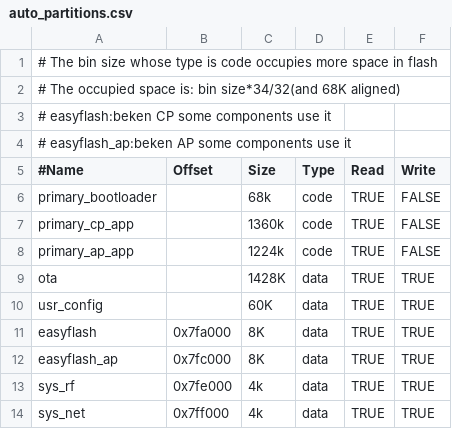
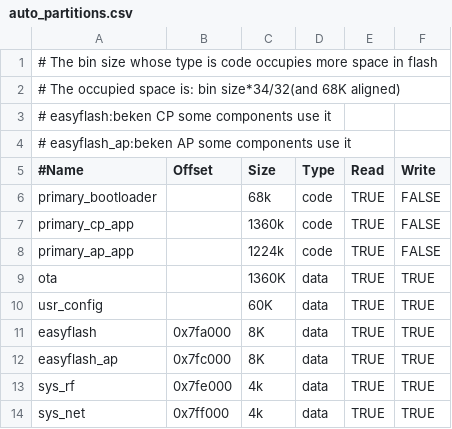
Before and after one commit to bekencorp/bk_solution_doorbell, a CSV file: projects/doorbell_lp/partitions/bk7258/auto_partitions.csv, drawn as a sheet.

```diff
--- a/projects/doorbell_lp/partitions/bk7258/auto_partitions.csv
+++ b/projects/doorbell_lp/partitions/bk7258/auto_partitions.csv
@@ -8,3 +8,3 @@ primary_cp_app,,1360k,code,TRUE,FALSE
 primary_ap_app,,1224k,code,TRUE,FALSE
-ota,,1428K,data,TRUE,TRUE
+ota,,1360K,data,TRUE,TRUE
 usr_config,,60K,data,TRUE,TRUE
```
Also changed, not shown: projects/doorbell/partitions/bk7258/auto_partitions.csv, projects/doorbell_4M/partitions/bk7258/auto_partitions.csv, 1 other file.
